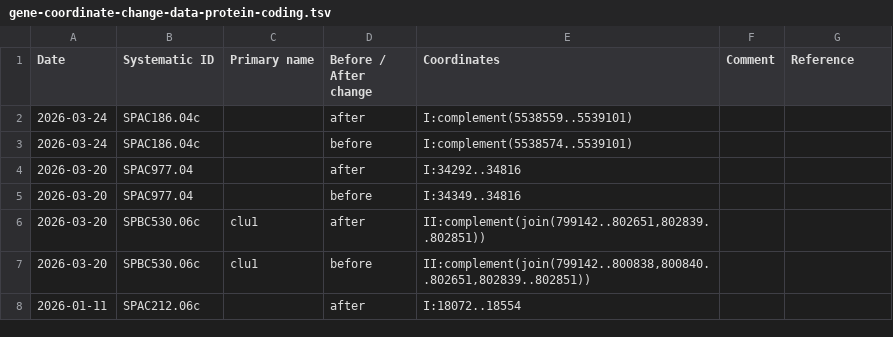
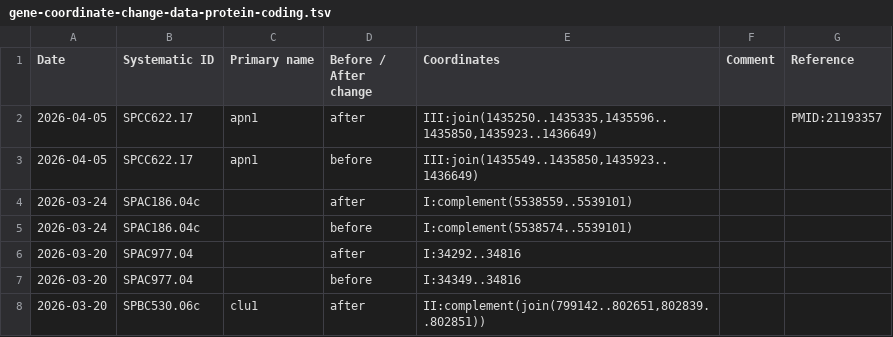
Before and after one commit to pombase/genome_changelog, a TSV file: results/pombase_tables/gene-coordinate-change-data-protein-coding.tsv, drawn as a sheet; only a part is shown; the shorter side is filled out with more unchanged rows; the diff names each change by its address in the sheet, - before the commit and + after, or states it on an @@ line.

```diff
--- a/results/pombase_tables/gene-coordinate-change-data-protein-coding.tsv
+++ b/results/pombase_tables/gene-coordinate-change-data-protein-coding.tsv
+row 2: 2026-04-05 | SPCC622.17 | apn1 | after | III:join(1435250..1435335,1435596..1435850,1435923..1436649) |  | PMID:21193357
+row 3: 2026-04-05 | SPCC622.17 | apn1 | before | III:join(1435549..1435850,1435923..1436649)
```
Also changed, not shown: results/genome_changes_summary.tsv, results/genome_changes_summary_comments.tsv, 6 other files.
